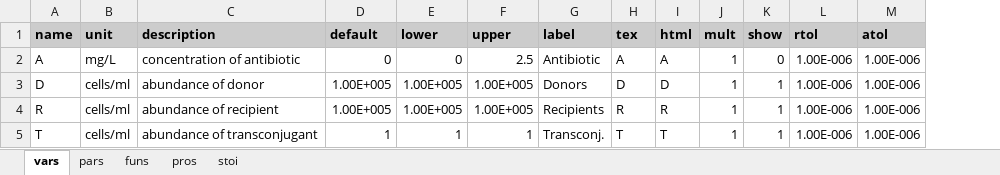
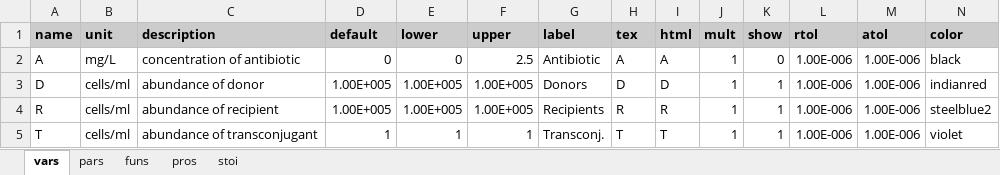
Before and after one commit to dkneis/rodeoApp, an Excel workbook: inst/examples/DRT/model.xlsx, sheet vars, drawn as a sheet; values as stored, in another font and other column widths than the file's, no borders; the diff names each change by its address in the sheet, - before the commit and + after, or states it on an @@ line.

Commit message:
ENH: Support for optional 'color' column in table of variables

```diff
--- a/inst/examples/DRT/model.xlsx (sheet vars)
+++ b/inst/examples/DRT/model.xlsx (sheet vars)
+column N (color), rows 2-5: black | indianred | steelblue2 | violet
```
Also changed, not shown: 2 other files.
